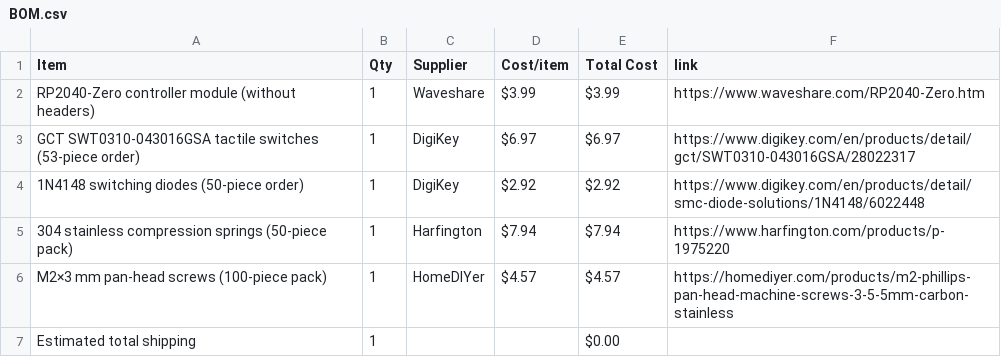
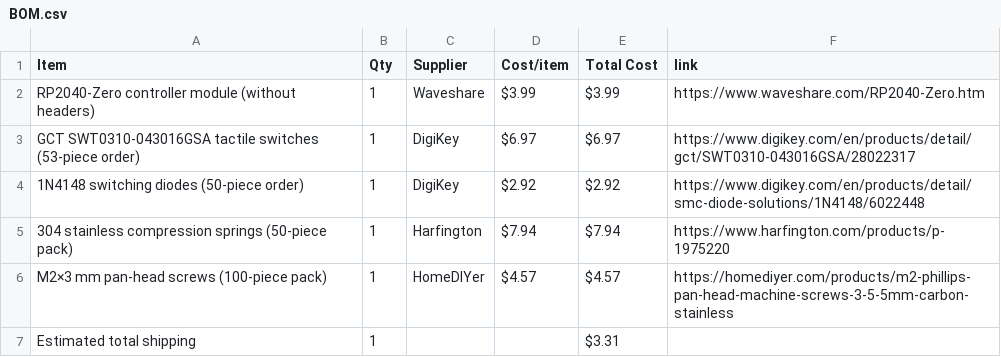
Before and after one commit to BobDaBanana27/supreme-MIDI-Device, a CSV file: BOM.csv, drawn as a sheet.

Commit message:
Sync MetroKey 25-Midi Keyboard from Half Life

```diff
--- a/BOM.csv
+++ b/BOM.csv
@@ -6,2 +6,2 @@ GCT SWT0310-043016GSA tactile switches (53-piece order),1,DigiKey,$6.97,$6.97,ht
 M2×3 mm pan-head screws (100-piece pack),1,HomeDIYer,$4.57,$4.57,https://homediyer.com/products/m2-phillips-pan-head-machine-screws-3-5-5mm-carbon-stainless
-Estimated total shipping,1,,,$0.00,
+Estimated total shipping,1,,,$3.31,
```
